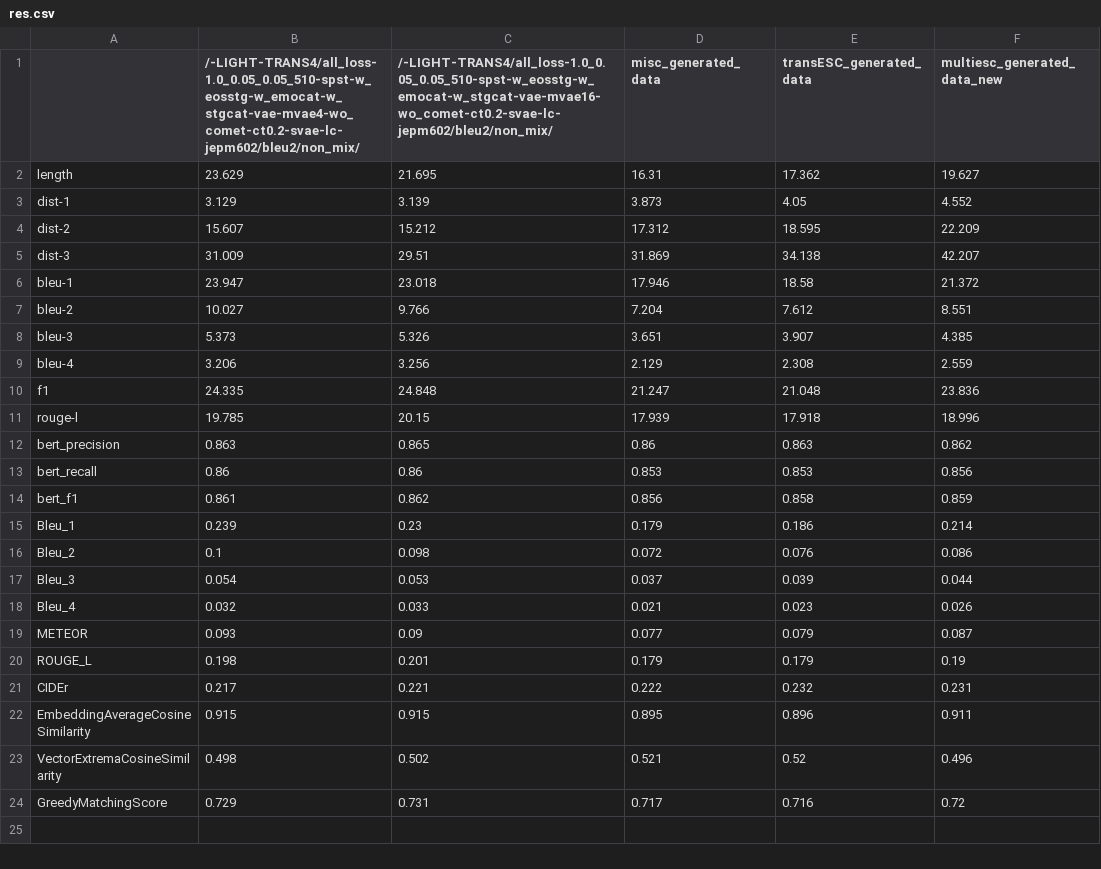
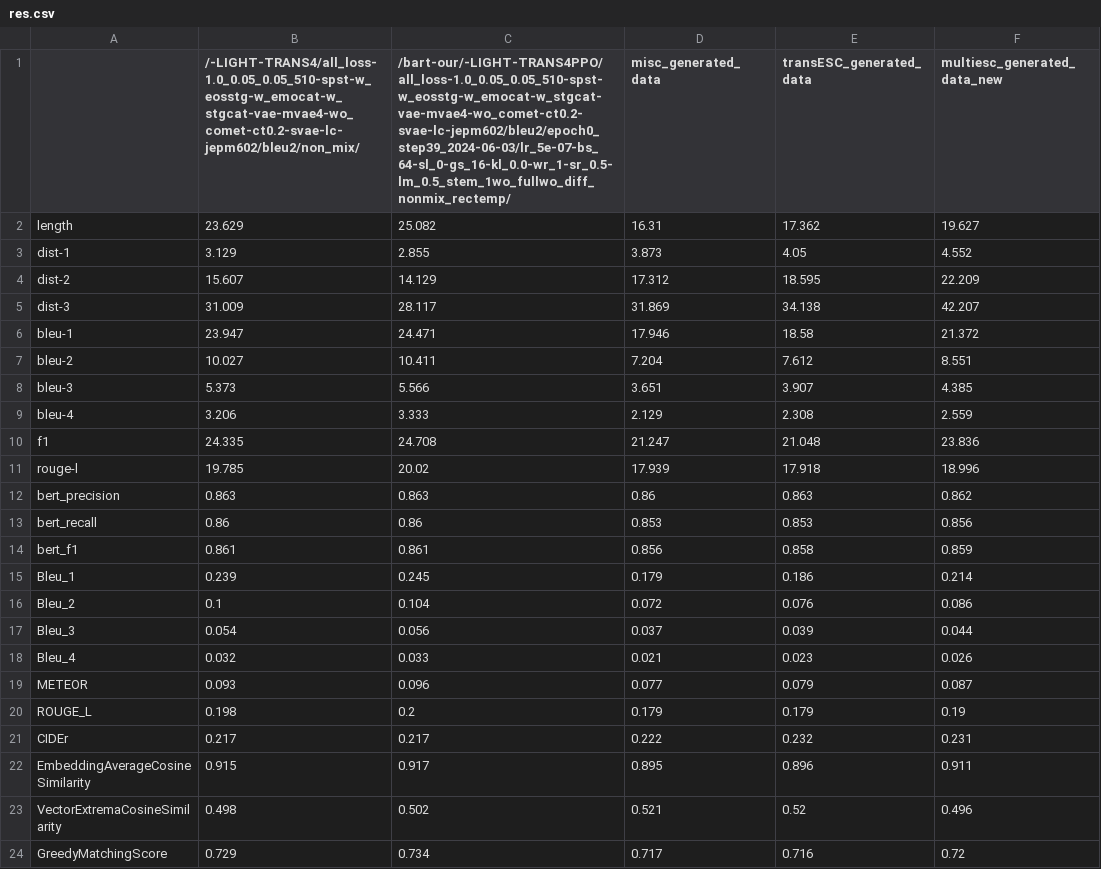
Before and after one commit to CN-Eyetk/VLESA-ORL, a CSV file: res.csv, drawn as a sheet.

```diff
--- a/res.csv
+++ b/res.csv
@@ -1,24 +1,24 @@
-,/-LIGHT-TRANS4/all_loss-1.0_0.05_0.05_510-spst-w_eosstg-w_emocat-w_stgcat-vae-mvae4-wo_comet-ct0.2-svae-lc-jepm602/bleu2/non_mix/,/-LIGHT-TRANS4/all_loss-1.0_0.05_0.05_510-spst-w_eosstg-w_emocat-w_stgcat-vae-mvae16-wo_comet-ct0.2-svae-lc-jepm602/bleu2/non_mix/,misc_generated_data,transESC_generated_data,multiesc_generated_data_new
-length,23.629,21.695,16.31,17.362,19.627
-dist-1,3.129,3.139,3.873,4.05,4.552
-dist-2,15.607,15.212,17.312,18.595,22.209
-dist-3,31.009,29.51,31.869,34.138,42.207
-bleu-1,23.947,23.018,17.946,18.58,21.372
-bleu-2,10.027,9.766,7.204,7.612,8.551
-bleu-3,5.373,5.326,3.651,3.907,4.385
-bleu-4,3.206,3.256,2.129,2.308,2.559
-f1,24.335,24.848,21.247,21.048,23.836
-rouge-l,19.785,20.15,17.939,17.918,18.996
-bert_precision,0.863,0.865,0.86,0.863,0.862
+,/-LIGHT-TRANS4/all_loss-1.0_0.05_0.05_510-spst-w_eosstg-w_emocat-w_stgcat-vae-mvae4-wo_comet-ct0.2-svae-lc-jepm602/bleu2/non_mix/,/bart-our/-LIGHT-TRANS4PPO/all_loss-1.0_0.05_0.05_510-spst-w_eosstg-w_emocat-w_stgcat-vae-mvae4-wo_comet-ct0.2-svae-lc-jepm602/bleu2/epoch0_step39_2024-06-03/lr_5e-07-bs_64-sl_0-gs_16-kl_0.0-wr_1-sr_0.5-lm_0.5_stem_1wo_fullwo_diff_nonmix_rectemp/,misc_generated_data,transESC_generated_data,multiesc_generated_data_new
+length,23.629,25.082,16.31,17.362,19.627
+dist-1,3.129,2.855,3.873,4.05,4.552
+dist-2,15.607,14.129,17.312,18.595,22.209
+dist-3,31.009,28.117,31.869,34.138,42.207
+bleu-1,23.947,24.471,17.946,18.58,21.372
+bleu-2,10.027,10.411,7.204,7.612,8.551
+bleu-3,5.373,5.566,3.651,3.907,4.385
+bleu-4,3.206,3.333,2.129,2.308,2.559
+f1,24.335,24.708,21.247,21.048,23.836
+rouge-l,19.785,20.02,17.939,17.918,18.996
+bert_precision,0.863,0.863,0.86,0.863,0.862
 bert_recall,0.86,0.86,0.853,0.853,0.856
-bert_f1,0.861,0.862,0.856,0.858,0.859
-Bleu_1,0.239,0.23,0.179,0.186,0.214
-Bleu_2,0.1,0.098,0.072,0.076,0.086
-Bleu_3,0.054,0.053,0.037,0.039,0.044
+bert_f1,0.861,0.861,0.856,0.858,0.859
+Bleu_1,0.239,0.245,0.179,0.186,0.214
+Bleu_2,0.1,0.104,0.072,0.076,0.086
+Bleu_3,0.054,0.056,0.037,0.039,0.044
 Bleu_4,0.032,0.033,0.021,0.023,0.026
-METEOR,0.093,0.09,0.077,0.079,0.087
-ROUGE_L,0.198,0.201,0.179,0.179,0.19
-CIDEr,0.217,0.221,0.222,0.232,0.231
-EmbeddingAverageCosineSimilarity,0.915,0.915,0.895,0.896,0.911
+METEOR,0.093,0.096,0.077,0.079,0.087
+ROUGE_L,0.198,0.2,0.179,0.179,0.19
+CIDEr,0.217,0.217,0.222,0.232,0.231
+EmbeddingAverageCosineSimilarity,0.915,0.917,0.895,0.896,0.911
 VectorExtremaCosineSimilarity,0.498,0.502,0.521,0.52,0.496
-GreedyMatchingScore,0.729,0.731,0.717,0.716,0.72
+GreedyMatchingScore,0.729,0.734,0.717,0.716,0.72
```
Also changed, not shown: statistics/empathy_feedbacks_lr_5e-07-bs_64-sl_0-gs_16-kl_0.0-wr_1-sr_0.5-lm_0.5_stem_1wo_fullwo_diff_nonmix_rectemp.csv, statistics/empathy_feedbacks_non_mix.csv, 15 other files.
